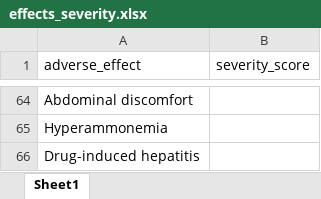
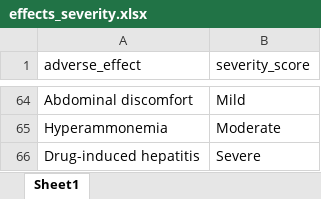
Before and after one commit to KiranSmelser/Ciitizen-health-scn8a, an Excel workbook: data/effects_severity.xlsx, sheet Sheet1, drawn as a sheet; only a part is shown, gaps mark what is left out; values as stored, in another font and other column widths than the file's, no cell formats; the diff covers the shown part only; the diff names each change by its address in the sheet, - before the commit and + after, or states it on an @@ line.

```diff
--- a/data/effects_severity.xlsx (sheet Sheet1)
+++ b/data/effects_severity.xlsx (sheet Sheet1)
-B64 (severity_score): (empty)
+B64 (severity_score): Mild
-B65 (severity_score): (empty)
+B65 (severity_score): Moderate
-B66 (severity_score): (empty)
+B66 (severity_score): Severe
```
Also changed, not shown: 26 edited cells elsewhere in this sheet, cell formats, 16 other files.
